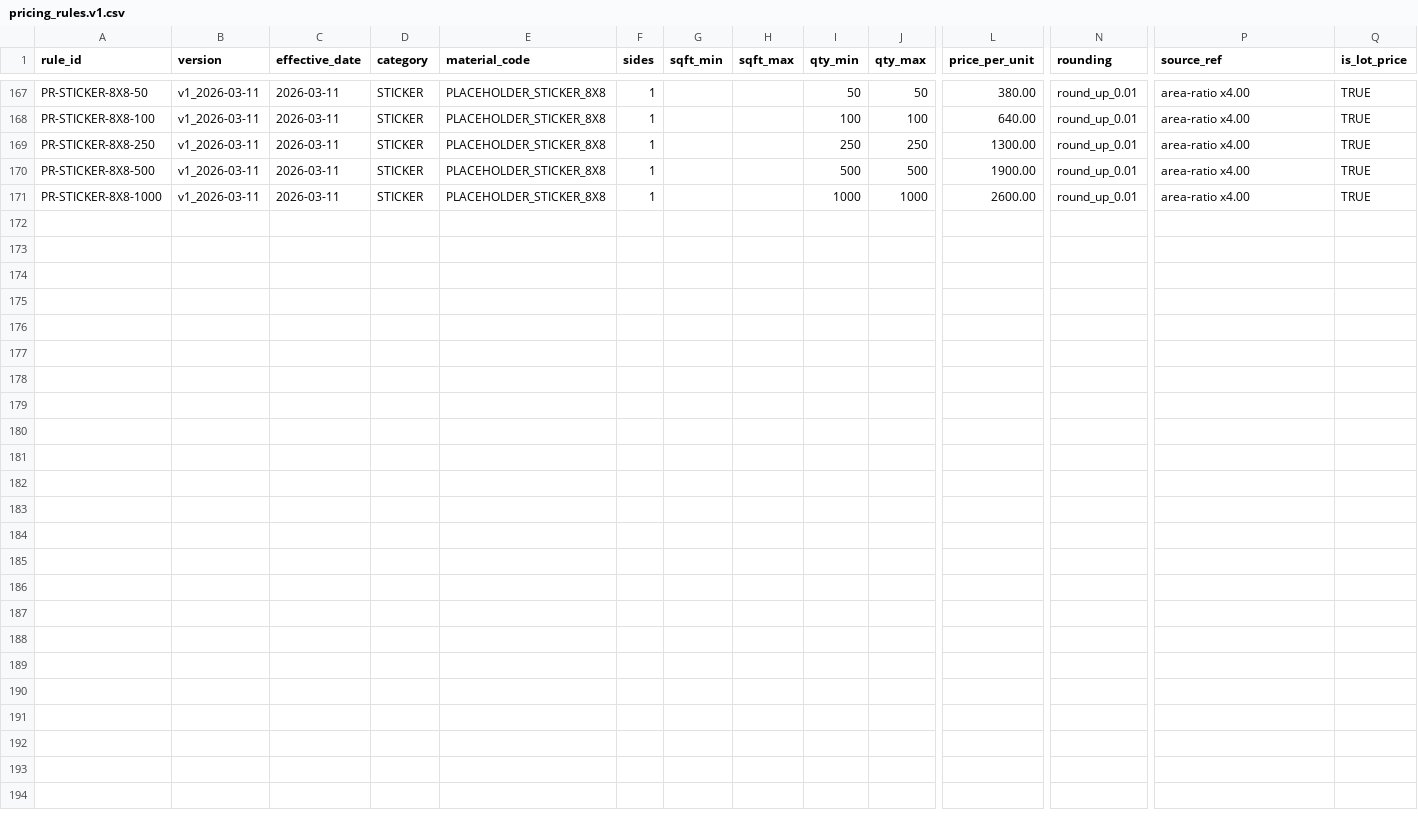
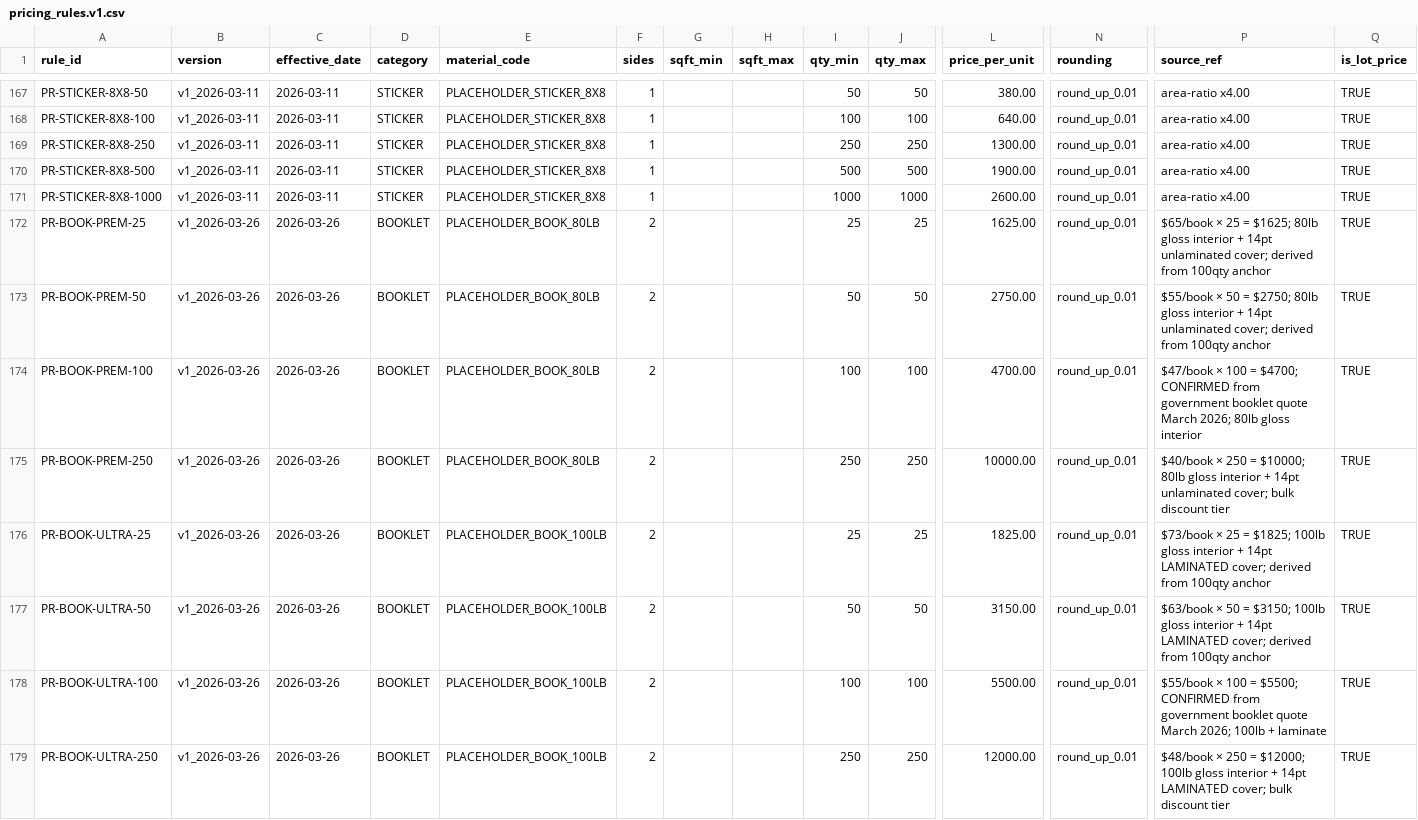
Before and after one commit to tubby124/truecolor-estimator, a CSV file: data/tables/pricing_rules.v1.csv, drawn as a sheet; only a part is shown, gaps mark what is left out; rows hold the shown columns only; the diff names each change by its address in the sheet, - before the commit and + after, or states it on an @@ line.

```diff
--- a/data/tables/pricing_rules.v1.csv
+++ b/data/tables/pricing_rules.v1.csv
+row 172: PR-BOOK-PREM-25 | v1_2026-03-26 | 2026-03-26 | BOOKLET | PLACEHOLDER_BOOK_80LB | 2 |  |  | 25 | 25 | 1625.00 | round_up_0.01 | $65/book × 25 = $1625; 80lb gloss interior + 14pt unlaminated cover; derived from 100qty anchor | TRUE
+row 173: PR-BOOK-PREM-50 | v1_2026-03-26 | 2026-03-26 | BOOKLET | PLACEHOLDER_BOOK_80LB | 2 |  |  | 50 | 50 | 2750.00 | round_up_0.01 | $55/book × 50 = $2750; 80lb gloss interior + 14pt unlaminated cover; derived from 100qty anchor | TRUE
+row 174: PR-BOOK-PREM-100 | v1_2026-03-26 | 2026-03-26 | BOOKLET | PLACEHOLDER_BOOK_80LB | 2 |  |  | 100 | 100 | 4700.00 | round_up_0.01 | $47/book × 100 = $4700; CONFIRMED from government booklet quote March 2026; 80lb gloss interior | TRUE
+row 175: PR-BOOK-PREM-250 | v1_2026-03-26 | 2026-03-26 | BOOKLET | PLACEHOLDER_BOOK_80LB | 2 |  |  | 250 | 250 | 10000.00 | round_up_0.01 | $40/book × 250 = $10000; 80lb gloss interior + 14pt unlaminated cover; bulk discount tier | TRUE
+row 176: PR-BOOK-ULTRA-25 | v1_2026-03-26 | 2026-03-26 | BOOKLET | PLACEHOLDER_BOOK_100LB | 2 |  |  | 25 | 25 | 1825.00 | round_up_0.01 | $73/book × 25 = $1825; 100lb gloss interior + 14pt LAMINATED cover; derived from 100qty anchor | TRUE
+row 177: PR-BOOK-ULTRA-50 | v1_2026-03-26 | 2026-03-26 | BOOKLET | PLACEHOLDER_BOOK_100LB | 2 |  |  | 50 | 50 | 3150.00 | round_up_0.01 | $63/book × 50 = $3150; 100lb gloss interior + 14pt LAMINATED cover; derived from 100qty anchor | TRUE
+row 178: PR-BOOK-ULTRA-100 | v1_2026-03-26 | 2026-03-26 | BOOKLET | PLACEHOLDER_BOOK_100LB | 2 |  |  | 100 | 100 | 5500.00 | round_up_0.01 | $55/book × 100 = $5500; CONFIRMED from government booklet quote March 2026; 100lb + laminate | TRUE
+row 179: PR-BOOK-ULTRA-250 | v1_2026-03-26 | 2026-03-26 | BOOKLET | PLACEHOLDER_BOOK_100LB | 2 |  |  | 250 | 250 | 12000.00 | round_up_0.01 | $48/book × 250 = $12000; 100lb gloss interior + 14pt LAMINATED cover; bulk discount tier | TRUE
```
Also changed, not shown: data/tables/materials.v1.csv, data/tables/products.v1.csv, 3 other files.
